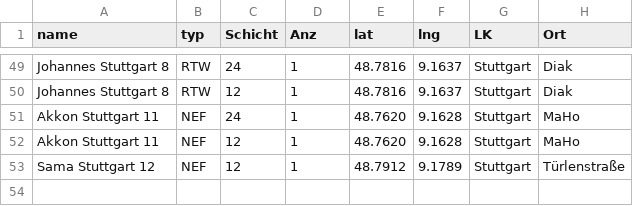
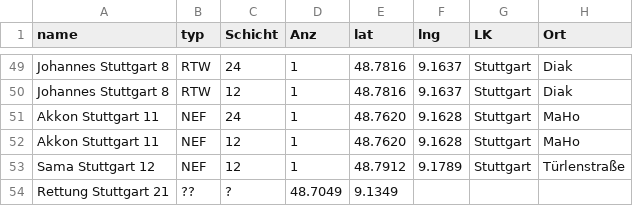
Before and after one commit to LittleT-2/Wachen-Karte, a CSV file: daten.csv, drawn as a sheet; only a part is shown, gaps mark what is left out; the diff names each change by its address in the sheet, - before the commit and + after, or states it on an @@ line.

Commit message:
Update daten.csv

```diff
--- a/daten.csv
+++ b/daten.csv
+row 54: Rettung Stuttgart 21 | ?? | ? | 48.7049 | 9.1349
```
